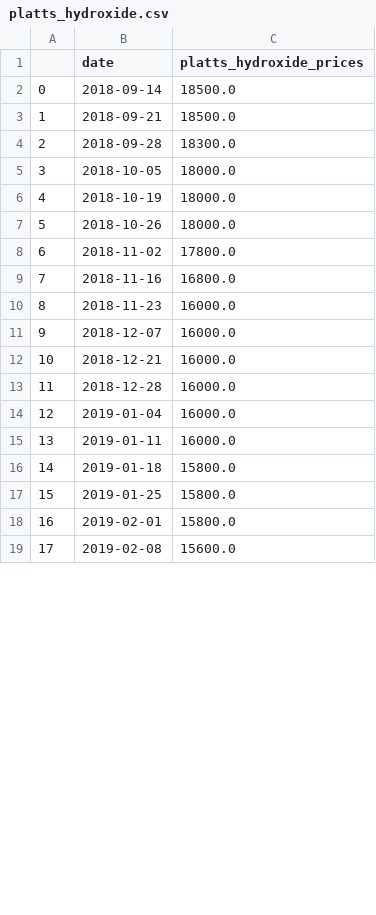
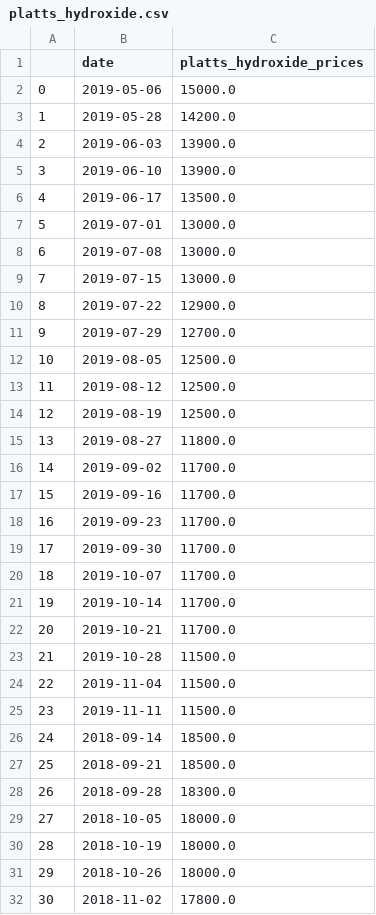
Before and after one commit to chiemiko/metals-research, a CSV file: platts_hydroxide.csv, drawn as a sheet; only a part is shown; the shorter side is filled out with more unchanged rows; addresses are those after the commit; the diff covers the shown part only; the diff names each change by its address in the sheet, - before the commit and + after, or states it on an @@ line.

Commit message:
update FIXED platts scrape

```diff
--- a/platts_hydroxide.csv
+++ b/platts_hydroxide.csv
+row 2: 0 | 2019-05-06 | 15000.0
+row 3: 1 | 2019-05-28 | 14200.0
+row 4: 2 | 2019-06-03 | 13900.0
+row 5: 3 | 2019-06-10 | 13900.0
+row 6: 4 | 2019-06-17 | 13500.0
+row 7: 5 | 2019-07-01 | 13000.0
+row 8: 6 | 2019-07-08 | 13000.0
+row 9: 7 | 2019-07-15 | 13000.0
+row 10: 8 | 2019-07-22 | 12900.0
+row 11: 9 | 2019-07-29 | 12700.0
+row 12: 10 | 2019-08-05 | 12500.0
+row 13: 11 | 2019-08-12 | 12500.0
+row 14: 12 | 2019-08-19 | 12500.0
+row 15: 13 | 2019-08-27 | 11800.0
+row 16: 14 | 2019-09-02 | 11700.0
+row 17: 15 | 2019-09-16 | 11700.0
+row 18: 16 | 2019-09-23 | 11700.0
+row 19: 17 | 2019-09-30 | 11700.0
+row 20: 18 | 2019-10-07 | 11700.0
+row 21: 19 | 2019-10-14 | 11700.0
+row 22: 20 | 2019-10-21 | 11700.0
+row 23: 21 | 2019-10-28 | 11500.0
+row 24: 22 | 2019-11-04 | 11500.0
+row 25: 23 | 2019-11-11 | 11500.0
@@ column A renumbered between rows 26 and 43 @@
```
Also changed, not shown: 4 added rows and 17 removed rows elsewhere in this file, 2 other files.
